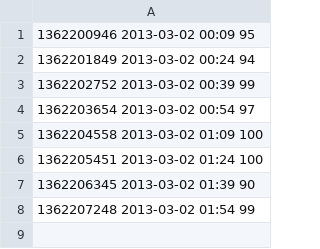
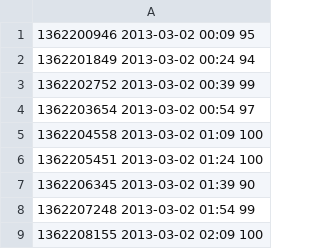
Before and after one commit to realguess/espace, a CSV file: data/20130302.csv, drawn as a sheet; the diff names each change by its address in the sheet, - before the commit and + after, or states it on an @@ line.

```diff
--- a/data/20130302.csv
+++ b/data/20130302.csv
+row 9: 1362208155 2013-03-02 02:09 100
```
Also changed, not shown: data/latest.csv, 1 other file.
